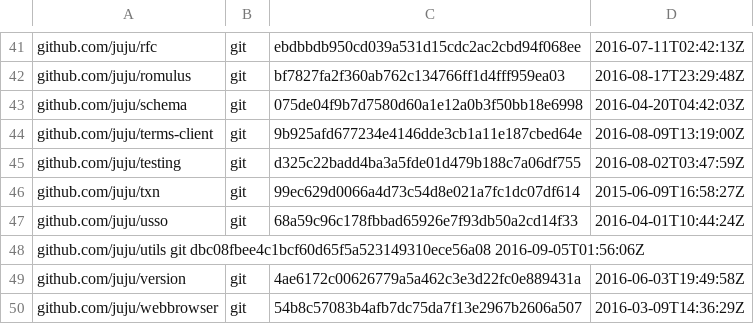
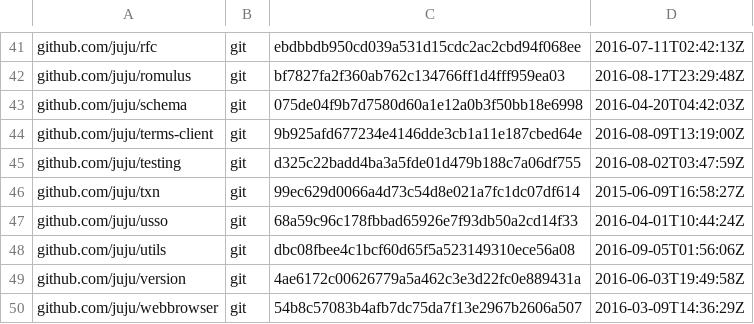
Before and after one commit to juju/juju, a TSV file: dependencies.tsv, drawn as a sheet; only a part is shown, gaps mark what is left out.

Commit message:
Corrected spaces.

```diff
--- a/dependencies.tsv
+++ b/dependencies.tsv
@@ -47,3 +47,3 @@ github.com/juju/txn	git	99ec629d0066a4d73c54d8e021a7fc1dc07df614	2015-06-09T16:5
 github.com/juju/usso	git	68a59c96c178fbbad65926e7f93db50a2cd14f33	2016-04-01T10:44:24Z
-github.com/juju/utils   git     dbc08fbee4c1bcf60d65f5a523149310ece56a08        2016-09-05T01:56:06Z
+github.com/juju/utils	git	dbc08fbee4c1bcf60d65f5a523149310ece56a08	2016-09-05T01:56:06Z
 github.com/juju/version	git	4ae6172c00626779a5a462c3e3d22fc0e889431a	2016-06-03T19:49:58Z
```
